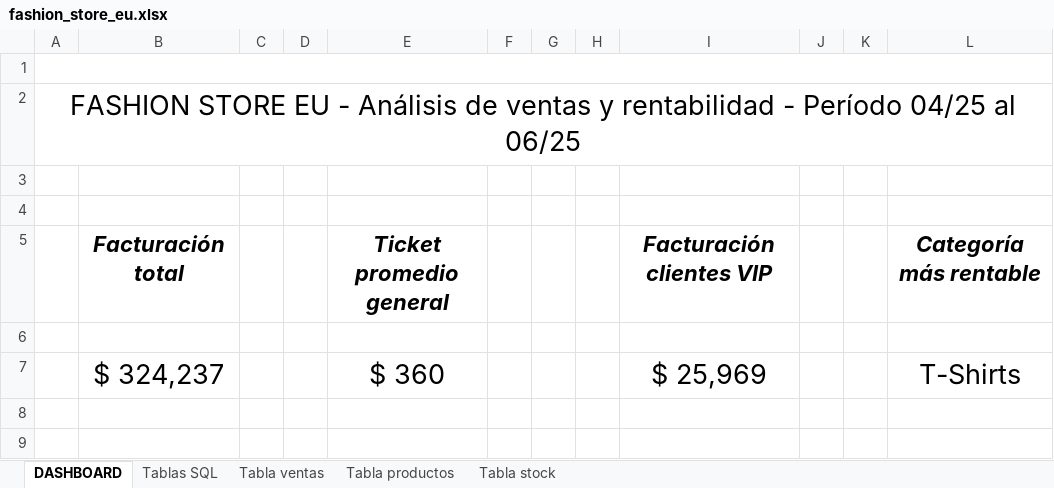
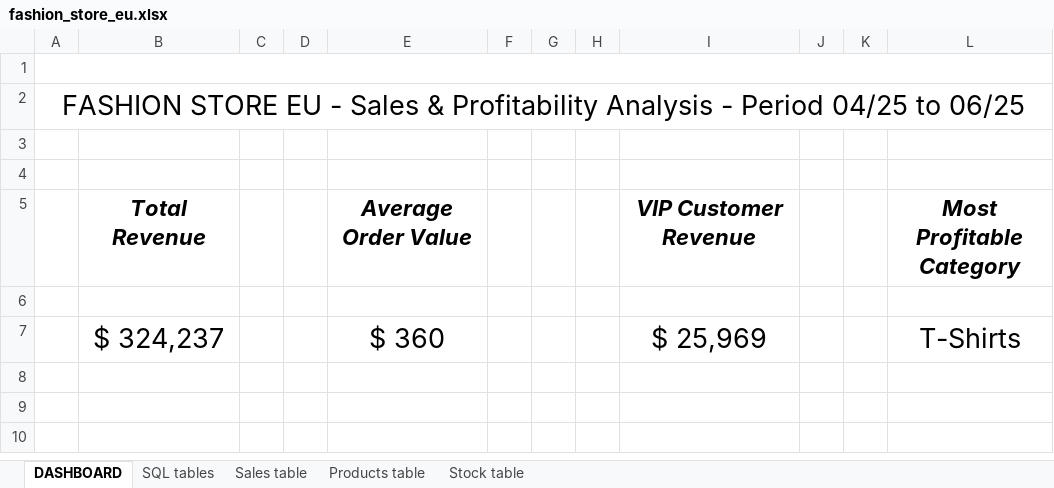
Before and after one commit to palomaferrero/Data-Analyst-Portfolio, an Excel workbook: 02-fashion-store-eu/fashion_store_eu.xlsx, sheet DASHBOARD, drawn as a sheet; only a part is shown; the shorter side is filled out with more unchanged rows; values as stored, in another font and other column widths than the file's, no borders; charts and pictures and conditional formats not drawn; removed rows and columns are numbered as before the commit, all else as after; the diff covers the shown part only; the diff names each change by its address in the sheet, - before the commit and + after, or states it on an @@ line.

```diff
--- a/02-fashion-store-eu/fashion_store_eu.xlsx (sheet DASHBOARD)
+++ b/02-fashion-store-eu/fashion_store_eu.xlsx (sheet DASHBOARD)
-sheet tab: Tablas SQL
+sheet tab: SQL tables
-sheet tab: Tabla ventas
+sheet tab: Sales table
-sheet tab: Tabla productos
+sheet tab: Products table
-sheet tab: Tabla stock
+sheet tab: Stock table
-A2: …EU - Análisis de ventas y rentabilidad - Período 04/25 al 06/25
+A2: …EU - Sales & Profitability Analysis - Period 04/25 to 06/25
-row 5:  | Facturación total |  |  | Ticket promedio general |  |  |  | Facturación clientes VIP |  |  | Categoría más rentable
+row 5:  | Total Revenue |  |  | Average Order Value |  |  |  | VIP Customer Revenue |  |  | Most Profitable Category
```
Also changed, not shown: 76 added rows and 2 edited cells elsewhere in this sheet, sheet Sales table, sheet Stock table, sheet SQL tables, formulas that keep their value, charts or pictures, 1 other file.
